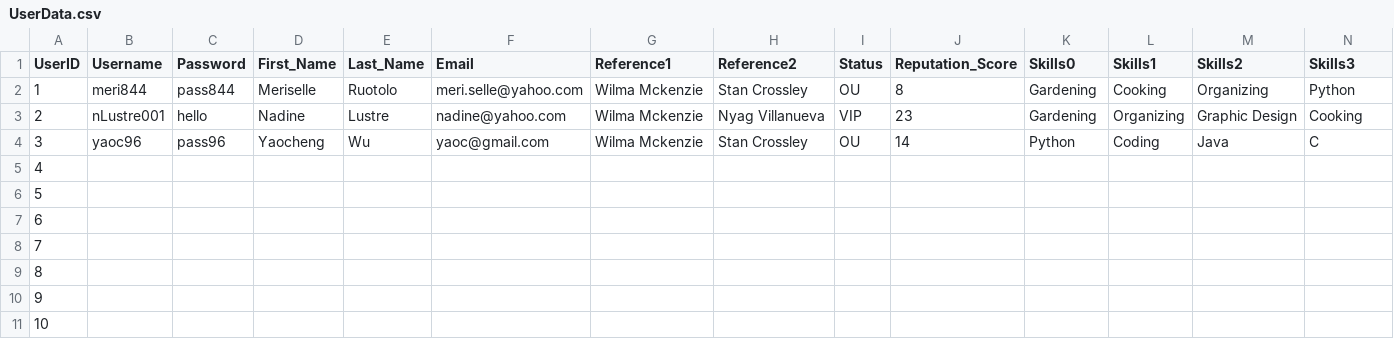
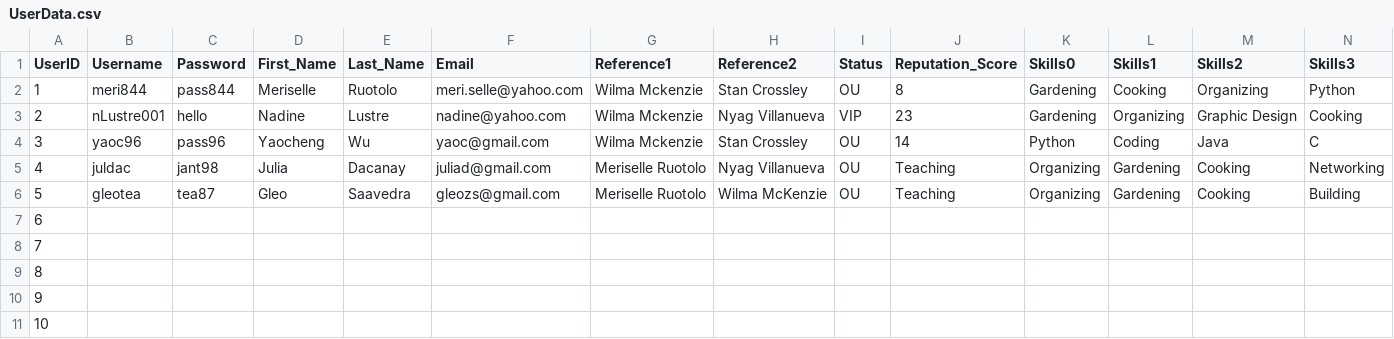
Before and after one commit to ctan01/CSC322Project, a CSV file: UserData.csv, drawn as a sheet; only a part is shown; removed rows and columns are numbered as before the commit, all else as after; rows hold the shown columns only; the diff names each change by its address in the sheet, - before the commit and + after, or states it on an @@ line.

Commit message:
Update UserData.csv

```diff
--- a/UserData.csv
+++ b/UserData.csv
-row 5: 4
-row 6: 5
+row 5: 4 | juldac | jant98 | Julia | Dacanay | juliad@gmail.com | Meriselle Ruotolo | Nyag Villanueva | OU | Teaching | Organizing | Gardening | Cooking | Networking
+row 6: 5 | gleotea | tea87 | Gleo | Saavedra | gleozs@gmail.com | Meriselle Ruotolo | Wilma McKenzie | OU | Teaching | Organizing | Gardening | Cooking | Building
```
